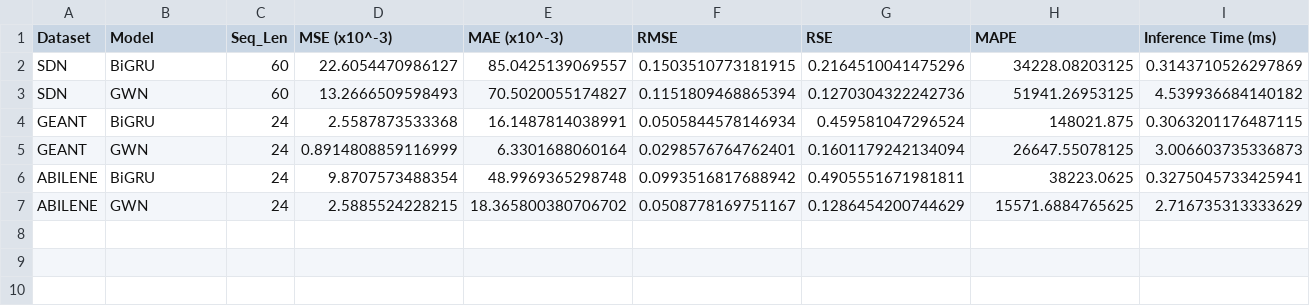
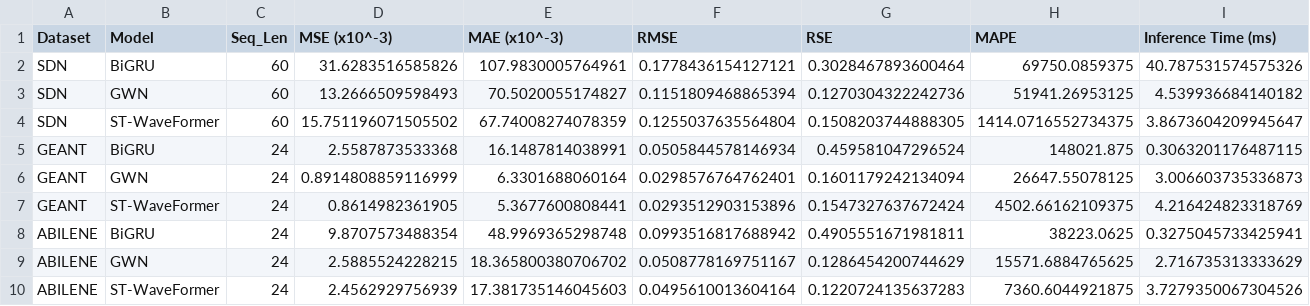
Before and after one commit to Vannt20/thucnghiem, a CSV file: results/bang_ket_qua_danh_gia_mo_hinh.csv, drawn as a sheet.

Commit message:
add results

```diff
--- a/results/bang_ket_qua_danh_gia_mo_hinh.csv
+++ b/results/bang_ket_qua_danh_gia_mo_hinh.csv
@@ -1,7 +1,10 @@
 Dataset,Model,Seq_Len,MSE (x10^-3),MAE (x10^-3),RMSE,RSE,MAPE,Inference Time (ms)
-SDN,BiGRU,60,22.6054470986127,85.0425139069557,0.1503510773181915,0.2164510041475296,34228.08203125,0.3143710526297869
+SDN,BiGRU,60,31.6283516585826,107.9830005764961,0.1778436154127121,0.3028467893600464,69750.0859375,40.787531574575326
 SDN,GWN,60,13.2666509598493,70.5020055174827,0.1151809468865394,0.1270304322242736,51941.26953125,4.539936684140182
+SDN,ST-WaveFormer,60,15.751196071505502,67.74008274078359,0.1255037635564804,0.1508203744888305,1414.0716552734375,3.8673604209945647
 GEANT,BiGRU,24,2.5587873533368,16.1487814038991,0.0505844578146934,0.459581047296524,148021.875,0.3063201176487115
 GEANT,GWN,24,0.8914808859116999,6.3301688060164,0.0298576764762401,0.1601179242134094,26647.55078125,3.006603735336873
+GEANT,ST-WaveFormer,24,0.8614982361905,5.3677600808441,0.0293512903153896,0.1547327637672424,4502.66162109375,4.216424823318769
 ABILENE,BiGRU,24,9.8707573488354,48.9969365298748,0.0993516817688942,0.4905551671981811,38223.0625,0.3275045733425941
 ABILENE,GWN,24,2.5885524228215,18.365800380706702,0.0508778169751167,0.1286454200744629,15571.6884765625,2.716735313333629
+ABILENE,ST-WaveFormer,24,2.4562929756939,17.381735146045603,0.0495610013604164,0.1220724135637283,7360.6044921875,3.7279350067304526
```
Also changed, not shown: 5 other files.
